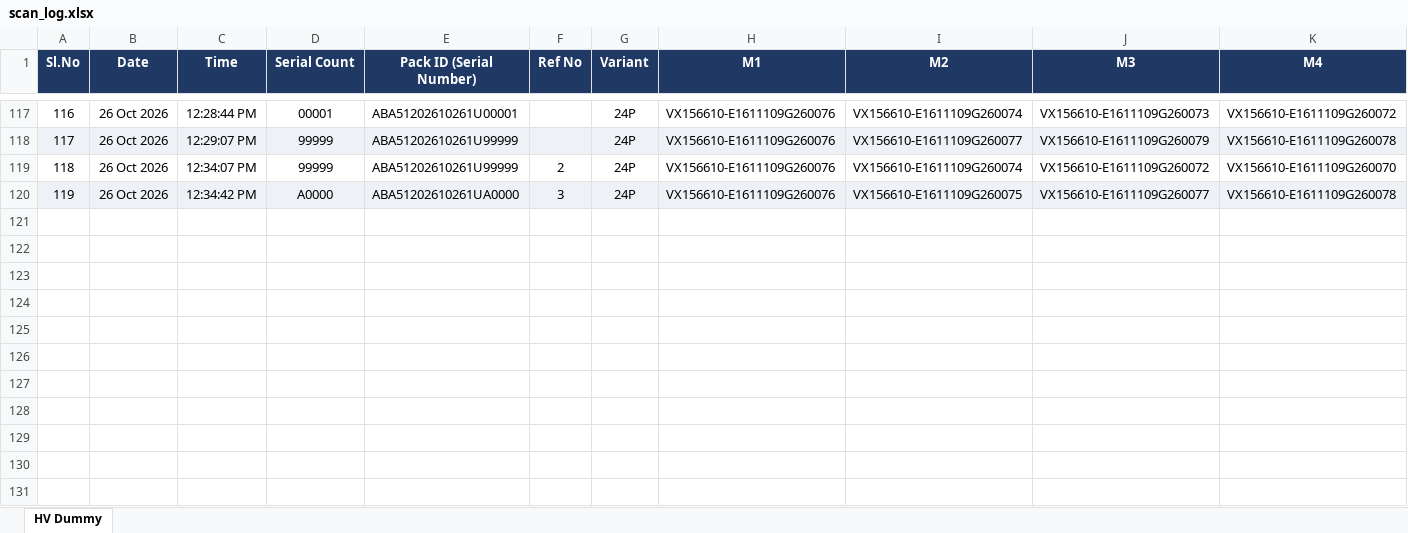
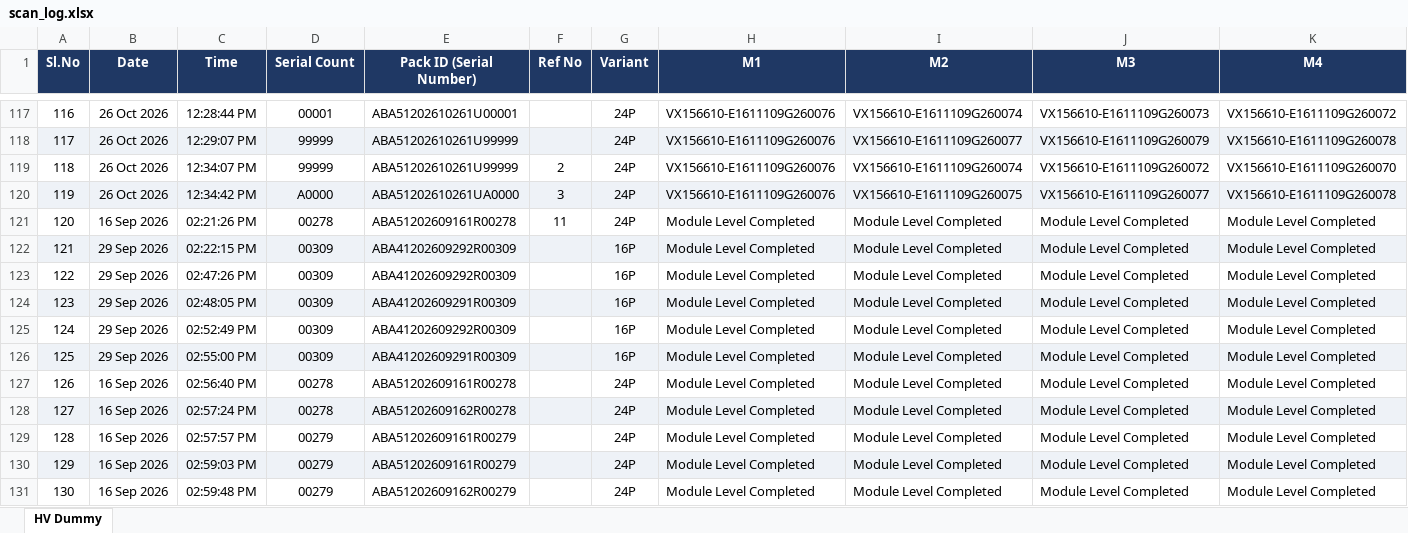
Before and after one commit to Radarcalibration/HV-Label-Printing, an Excel workbook: models/hv/data/scan_log.xlsx, sheet HV Dummy, drawn as a sheet; only a part is shown, gaps mark what is left out; values as stored, in another font and other column widths than the file's, no borders; rows hold the shown columns only; the diff names each change by its address in the sheet, - before the commit and + after, or states it on an @@ line.

```diff
--- a/models/hv/data/scan_log.xlsx (sheet HV Dummy)
+++ b/models/hv/data/scan_log.xlsx (sheet HV Dummy)
+row 121: 120 | 16 Sep 2026 | 02:21:26 PM | 00278 | ABA51202609161R00278 | 11 | 24P | Module Level Completed | Module Level Completed | Module Level Completed | Module Level Completed
+row 122: 121 | 29 Sep 2026 | 02:22:15 PM | 00309 | ABA41202609292R00309 |  | 16P | Module Level Completed | Module Level Completed | Module Level Completed | Module Level Completed
+row 123: 122 | 29 Sep 2026 | 02:47:26 PM | 00309 | ABA41202609292R00309 |  | 16P | Module Level Completed | Module Level Completed | Module Level Completed | Module Level Completed
+row 124: 123 | 29 Sep 2026 | 02:48:05 PM | 00309 | ABA41202609291R00309 |  | 16P | Module Level Completed | Module Level Completed | Module Level Completed | Module Level Completed
+row 125: 124 | 29 Sep 2026 | 02:52:49 PM | 00309 | ABA41202609292R00309 |  | 16P | Module Level Completed | Module Level Completed | Module Level Completed | Module Level Completed
+row 126: 125 | 29 Sep 2026 | 02:55:00 PM | 00309 | ABA41202609291R00309 |  | 16P | Module Level Completed | Module Level Completed | Module Level Completed | Module Level Completed
+row 127: 126 | 16 Sep 2026 | 02:56:40 PM | 00278 | ABA51202609161R00278 |  | 24P | Module Level Completed | Module Level Completed | Module Level Completed | Module Level Completed
+row 128: 127 | 16 Sep 2026 | 02:57:24 PM | 00278 | ABA51202609162R00278 |  | 24P | Module Level Completed | Module Level Completed | Module Level Completed | Module Level Completed
+row 129: 128 | 16 Sep 2026 | 02:57:57 PM | 00279 | ABA51202609161R00279 |  | 24P | Module Level Completed | Module Level Completed | Module Level Completed | Module Level Completed
+row 130: 129 | 16 Sep 2026 | 02:59:03 PM | 00279 | ABA51202609161R00279 |  | 24P | Module Level Completed | Module Level Completed | Module Level Completed | Module Level Completed
+row 131: 130 | 16 Sep 2026 | 02:59:48 PM | 00279 | ABA51202609162R00279 |  | 24P | Module Level Completed | Module Level Completed | Module Level Completed | Module Level Completed
```
Also changed, not shown: models/hv/data/bms_scan_log.xlsx, models/hv/data/pack_id_scan_log.xlsx, 13 other files.
